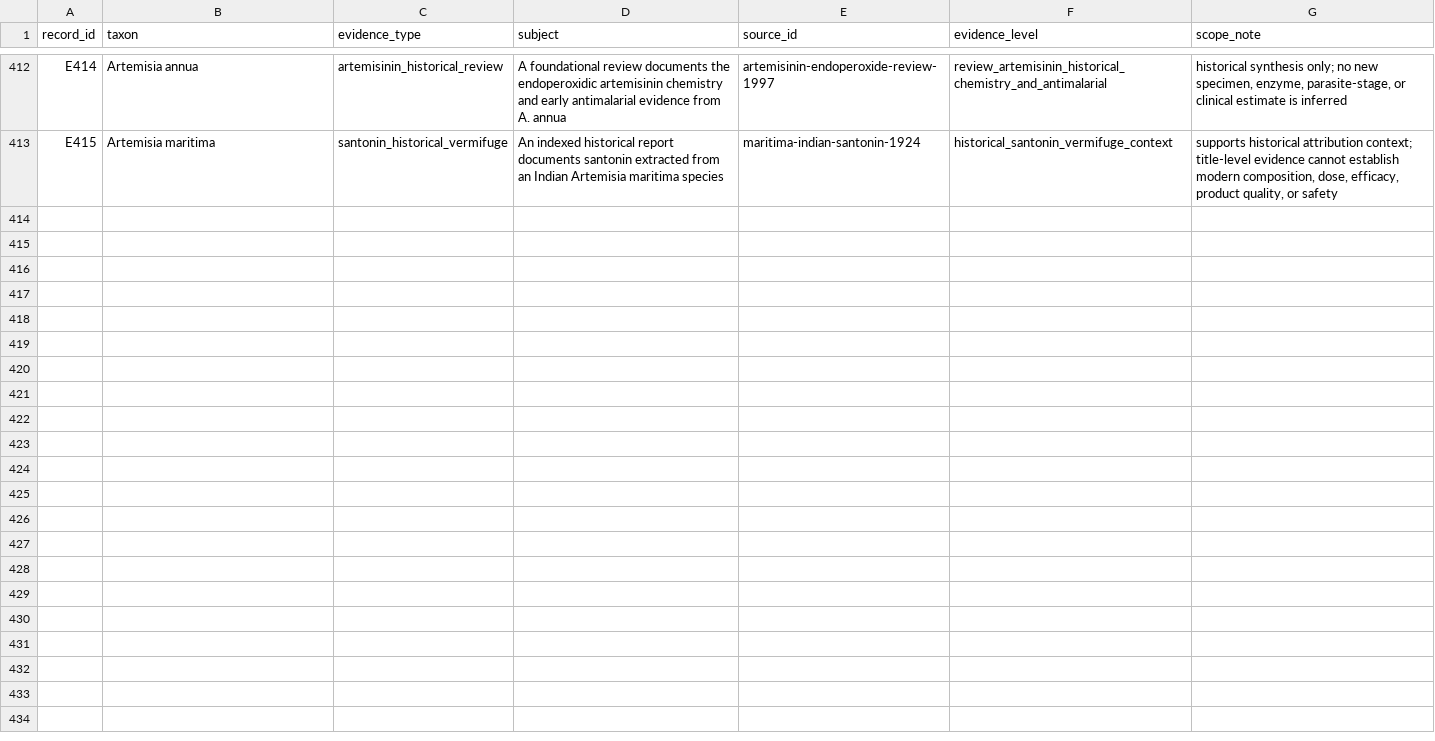
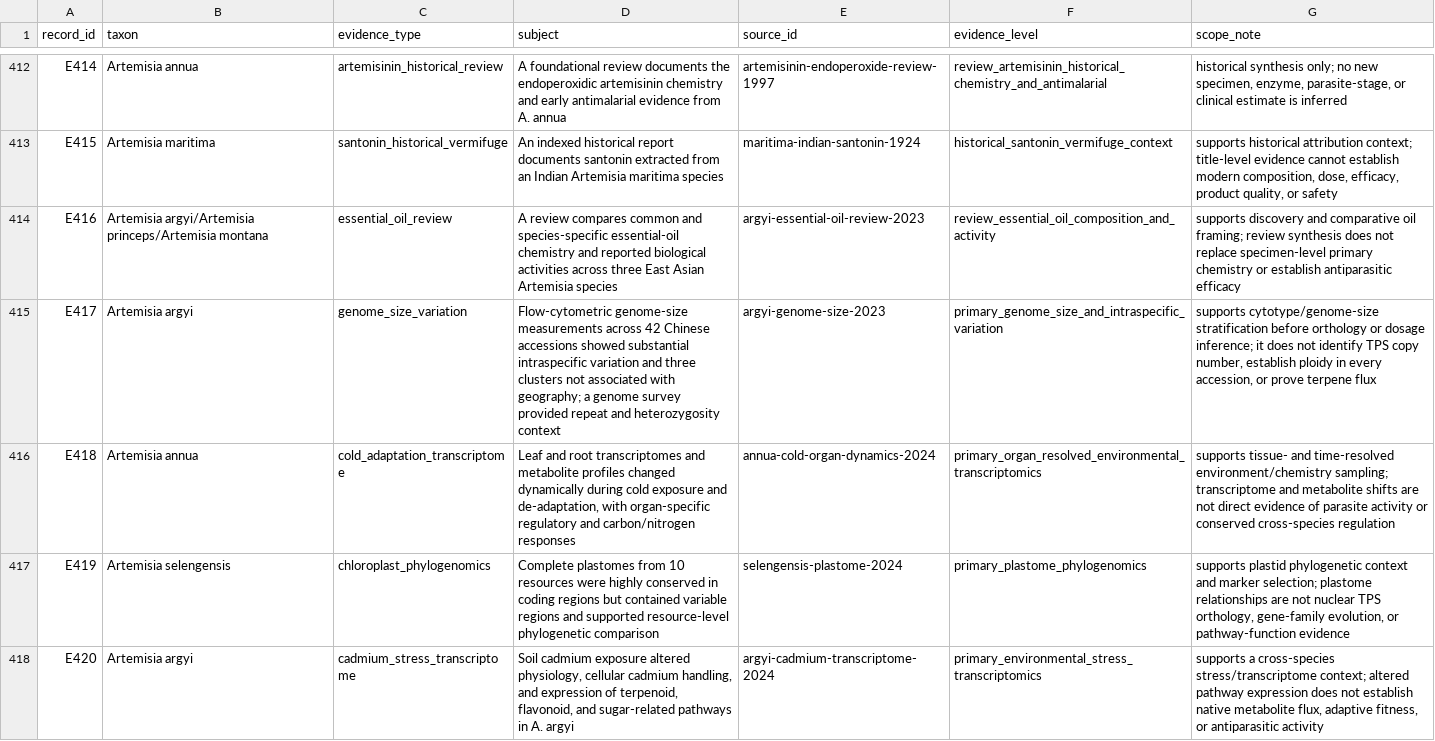
Before and after one commit to dcmcshan/artemisia, a CSV file: manuscript/evidence-matrix.csv, drawn as a sheet; only a part is shown, gaps mark what is left out; the diff names each change by its address in the sheet, - before the commit and + after, or states it on an @@ line.

Commit message:
Add Artemisia comparative environment evidence

```diff
--- a/manuscript/evidence-matrix.csv
+++ b/manuscript/evidence-matrix.csv
+row 414: E416 | Artemisia argyi/Artemisia princeps/Artemisia montana | essential_oil_review | A review compares common and species-specific essential-oil chemistry and reported biological activities across three East Asian Artemisia species | argyi-essential-oil-review-2023 | review_essential_oil_composition_and_activity | supports discovery and comparative oil framing; review synthesis does not replace specimen-level primary chemistry or establish antiparasitic efficacy
+row 415: E417 | Artemisia argyi | genome_size_variation | Flow-cytometric genome-size measurements across 42 Chinese accessions showed substantial intraspecific variation and three clusters not associated with geography; a genome survey provided repeat and heterozygosity context | argyi-genome-size-2023 | primary_genome_size_and_intraspecific_variation | supports cytotype/genome-size stratification before orthology or dosage inference; it does not identify TPS copy number, establish ploidy in every accession, or prove terpene flux
+row 416: E418 | Artemisia annua | cold_adaptation_transcriptome | Leaf and root transcriptomes and metabolite profiles changed dynamically during cold exposure and de-adaptation, with organ-specific regulatory and carbon/nitrogen responses | annua-cold-organ-dynamics-2024 | primary_organ_resolved_environmental_transcriptomics | supports tissue- and time-resolved environment/chemistry sampling; transcriptome and metabolite shifts are not direct evidence of parasite activity or conserved cross-species regulation
+row 417: E419 | Artemisia selengensis | chloroplast_phylogenomics | Complete plastomes from 10 resources were highly conserved in coding regions but contained variable regions and supported resource-level phylogenetic comparison | selengensis-plastome-2024 | primary_plastome_phylogenomics | supports plastid phylogenetic context and marker selection; plastome relationships are not nuclear TPS orthology, gene-family evolution, or pathway-function evidence
+row 418: E420 | Artemisia argyi | cadmium_stress_transcriptome | Soil cadmium exposure altered physiology, cellular cadmium handling, and expression of terpenoid, flavonoid, and sugar-related pathways in A. argyi | argyi-cadmium-transcriptome-2024 | primary_environmental_stress_transcriptomics | supports a cross-species stress/transcriptome context; altered pathway expression does not establish native metabolite flux, adaptive fitness, or antiparasitic activity
```
Also changed, not shown: manuscript/claim-audit.csv, manuscript/manual-screening-decisions.csv, 12 other files.
